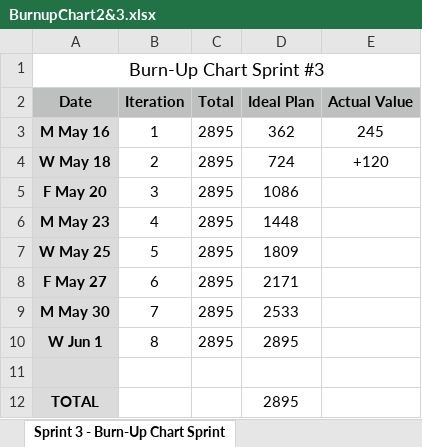
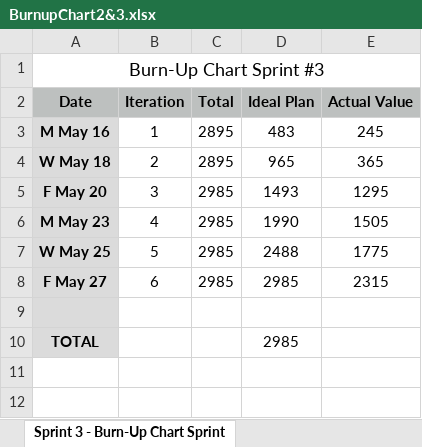
Before and after one commit to jwvance/WhatNow, an Excel workbook: BurnupChart2&3.xlsx, sheet Sprint 3 - Burn-Up Chart Sprint, drawn as a sheet; values as stored, in another font and other column widths than the file's, no borders; charts and pictures not drawn; removed rows and columns are numbered as before the commit, all else as after; the diff names each change by its address in the sheet, - before the commit and + after, or states it on an @@ line.

Commit message:
chart latest change

```diff
--- a/BurnupChart2&3.xlsx (sheet Sprint 3 - Burn-Up Chart Sprint)
+++ b/BurnupChart2&3.xlsx (sheet Sprint 3 - Burn-Up Chart Sprint)
-D3 (Ideal Plan): 362
+D3 (Ideal Plan): 483
-D4 (Ideal Plan): 724
+D4 (Ideal Plan): 965
-E4 (Actual Value): +120
+E4 (Actual Value): 365
-C5:C8 (Total): 2895
+C5:C8 (Total): 2985
-D5 (Ideal Plan): 1086
+D5 (Ideal Plan): 1493
-E5 (Actual Value): (empty)
+E5 (Actual Value): 1295
-D6 (Ideal Plan): 1448
+D6 (Ideal Plan): 1990
-E6 (Actual Value): (empty)
+E6 (Actual Value): 1505
-D7 (Ideal Plan): 1809
+D7 (Ideal Plan): 2488
-E7 (Actual Value): (empty)
+E7 (Actual Value): 1775
-D8 (Ideal Plan): 2171
+D8 (Ideal Plan): 2985
-E8 (Actual Value): (empty)
+E8 (Actual Value): 2315
-row 9: M May 30 | 7 | 2895 | 2533
-row 10: W Jun 1 | 8 | 2895 | 2895
-D10 (Ideal Plan): 2895
+D10 (Ideal Plan): 2985
```
Also changed, not shown: charts or pictures.
